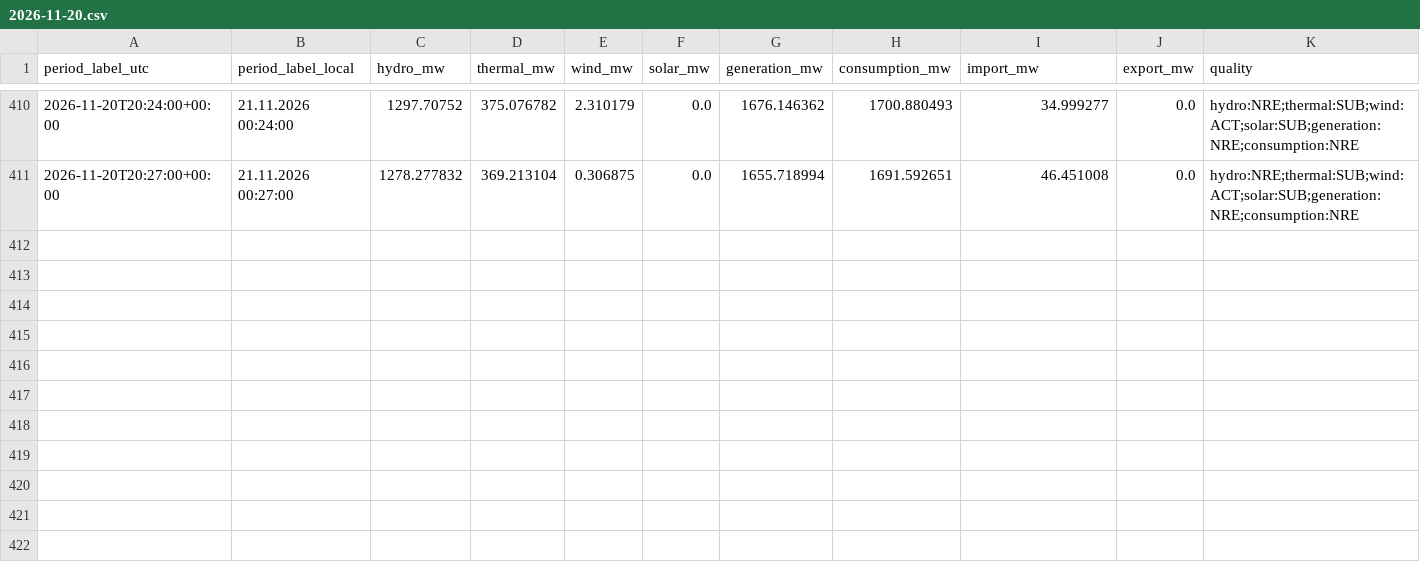
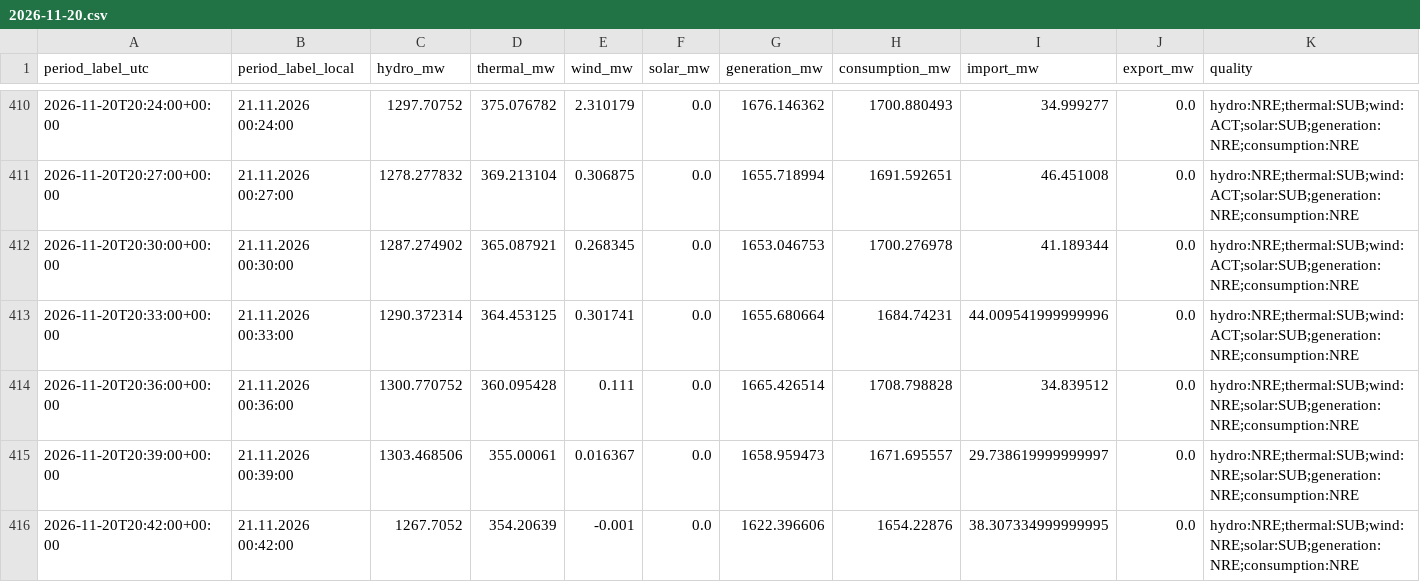
Before and after one commit to GiorgiKhorbaladze/Georgia-WindCast, a CSV file: balance/2026/11/2026-11-20.csv, drawn as a sheet; only a part is shown, gaps mark what is left out; rows hold the shown columns only; the diff names each change by its address in the sheet, - before the commit and + after, or states it on an @@ line.

```diff
--- a/balance/2026/11/2026-11-20.csv
+++ b/balance/2026/11/2026-11-20.csv
+row 412: 2026-11-20T20:30:00+00:00 | 21.11.2026 00:30:00 | 1287.274902 | 365.087921 | 0.268345 | 0.0 | 1653.046753 | 1700.276978 | 41.189344 | 0.0 | hydro:NRE;thermal:SUB;wind:ACT;solar:SUB;generation:NRE;consumption:NRE
+row 413: 2026-11-20T20:33:00+00:00 | 21.11.2026 00:33:00 | 1290.372314 | 364.453125 | 0.301741 | 0.0 | 1655.680664 | 1684.74231 | 44.009541999999996 | 0.0 | hydro:NRE;thermal:SUB;wind:ACT;solar:SUB;generation:NRE;consumption:NRE
+row 414: 2026-11-20T20:36:00+00:00 | 21.11.2026 00:36:00 | 1300.770752 | 360.095428 | 0.111 | 0.0 | 1665.426514 | 1708.798828 | 34.839512 | 0.0 | hydro:NRE;thermal:SUB;wind:NRE;solar:SUB;generation:NRE;consumption:NRE
+row 415: 2026-11-20T20:39:00+00:00 | 21.11.2026 00:39:00 | 1303.468506 | 355.00061 | 0.016367 | 0.0 | 1658.959473 | 1671.695557 | 29.738619999999997 | 0.0 | hydro:NRE;thermal:SUB;wind:NRE;solar:SUB;generation:NRE;consumption:NRE
+row 416: 2026-11-20T20:42:00+00:00 | 21.11.2026 00:42:00 | 1267.7052 | 354.20639 | -0.001 | 0.0 | 1622.396606 | 1654.22876 | 38.307334999999995 | 0.0 | hydro:NRE;thermal:SUB;wind:NRE;solar:SUB;generation:NRE;consumption:NRE
```
Also changed, not shown: gse/2026/11/2026-11-20.csv, 2 other files.
